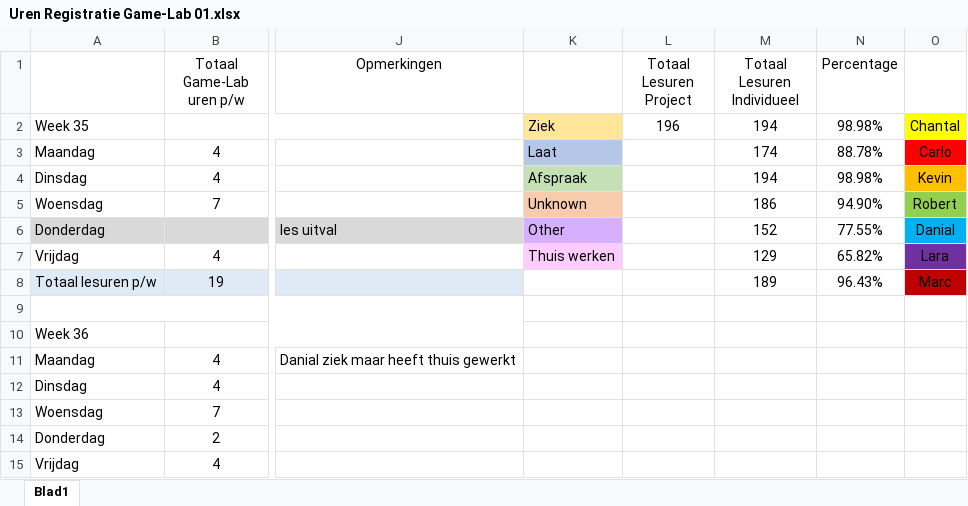
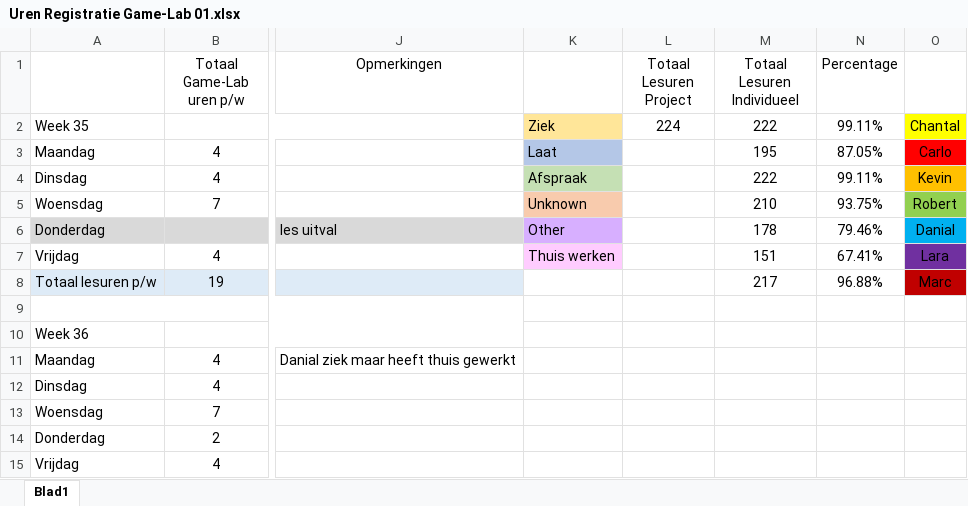
Before and after one commit to DanialVEVO/Gamelab1, an Excel workbook: Uren Registratie Game-Lab 01.xlsx, sheet Blad1, drawn as a sheet; only a part is shown, gaps mark what is left out; values as stored, in another font and other column widths than the file's, no borders; the diff covers the shown part only; the diff names each change by its address in the sheet, - before the commit and + after, or states it on an @@ line.

```diff
--- a/Uren Registratie Game-Lab 01.xlsx (sheet Blad1)
+++ b/Uren Registratie Game-Lab 01.xlsx (sheet Blad1)
-L2 (Totaal Lesuren Project): 196
+L2 (Totaal Lesuren Project): 224
-M2 (Totaal Lesuren Individueel): 194
+M2 (Totaal Lesuren Individueel): 222
-N2 (Percentage): 98.98%
+N2 (Percentage): 99.11%
-M3 (Totaal Lesuren Individueel): 174
+M3 (Totaal Lesuren Individueel): 195
-N3 (Percentage): 88.78%
+N3 (Percentage): 87.05%
-M4 (Totaal Lesuren Individueel): 194
+M4 (Totaal Lesuren Individueel): 222
-N4 (Percentage): 98.98%
+N4 (Percentage): 99.11%
-M5 (Totaal Lesuren Individueel): 186
+M5 (Totaal Lesuren Individueel): 210
-N5 (Percentage): 94.90%
+N5 (Percentage): 93.75%
-M6 (Totaal Lesuren Individueel): 152
+M6 (Totaal Lesuren Individueel): 178
-N6 (Percentage): 77.55%
+N6 (Percentage): 79.46%
-M7 (Totaal Lesuren Individueel): 129
+M7 (Totaal Lesuren Individueel): 151
-N7 (Percentage): 65.82%
+N7 (Percentage): 67.41%
-M8 (Totaal Lesuren Individueel): 189
+M8 (Totaal Lesuren Individueel): 217
-N8 (Percentage): 96.43%
+N8 (Percentage): 96.88%
```
Also changed, not shown: 11 added rows, 11 removed rows, 10 edited cells, cell formats and merged cells elsewhere in this sheet.
